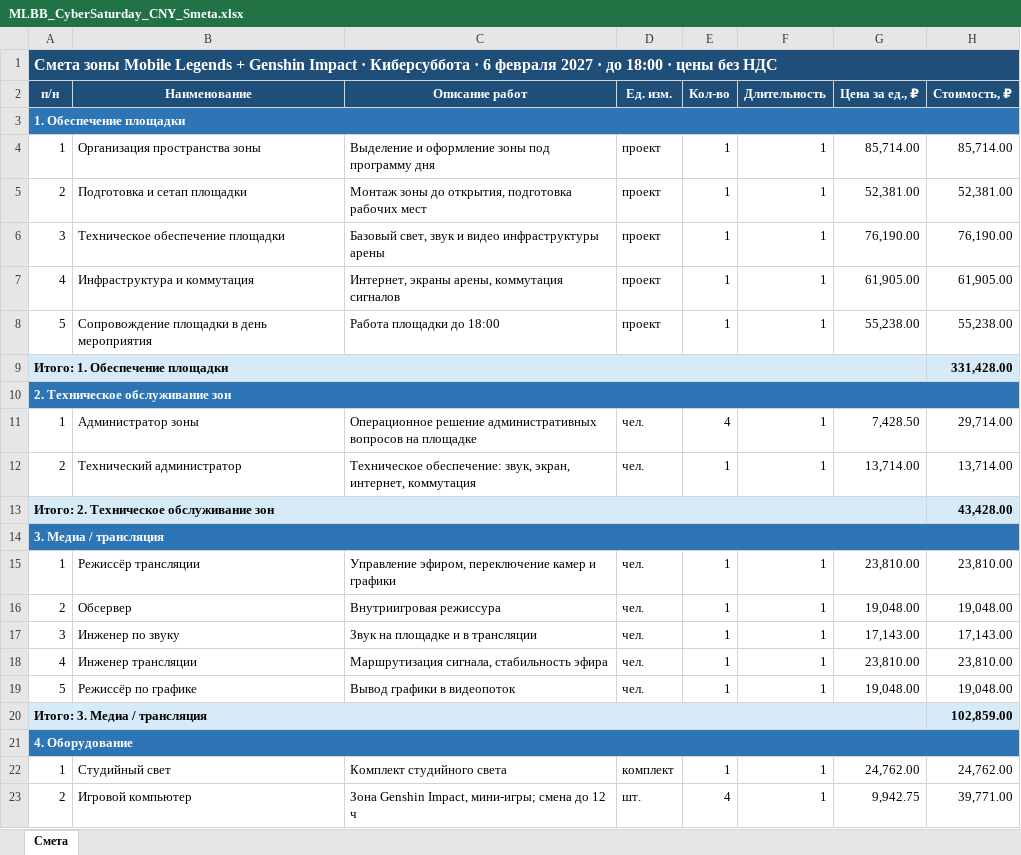
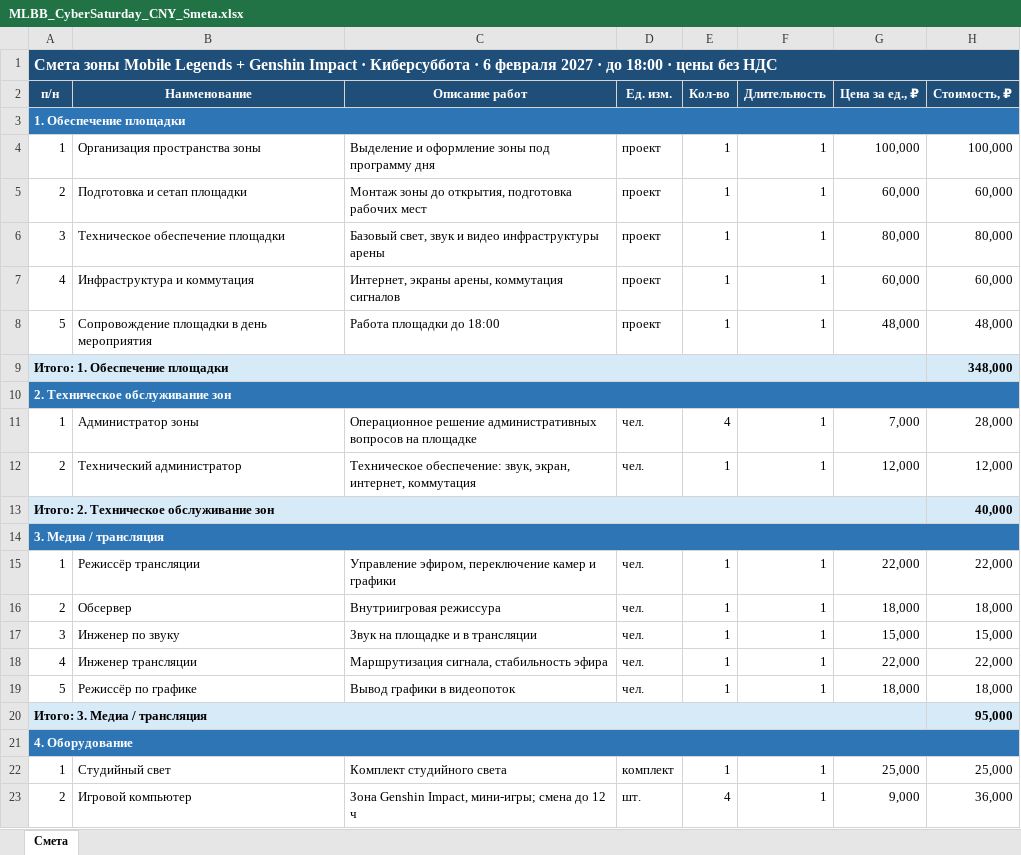
Before and after one commit to DRGNadmin/CyberSybbota, an Excel workbook: MLBB_CyberSaturday_CNY_Smeta.xlsx, sheet Смета, drawn as a sheet; only a part is shown; values as stored, in another font and other column widths than the file's, no borders; the diff covers the shown part only; the diff names each change by its address in the sheet, - before the commit and + after, or states it on an @@ line.

```diff
--- a/MLBB_CyberSaturday_CNY_Smeta.xlsx (sheet Смета)
+++ b/MLBB_CyberSaturday_CNY_Smeta.xlsx (sheet Смета)
-G4 (Цена за ед., ₽): 85,714.00
+G4 (Цена за ед., ₽): 100,000
-H4 (Стоимость, ₽): 85,714.00
+H4 (Стоимость, ₽): 100,000
-G5 (Цена за ед., ₽): 52,381.00
+G5 (Цена за ед., ₽): 60,000
-H5 (Стоимость, ₽): 52,381.00
+H5 (Стоимость, ₽): 60,000
-G6 (Цена за ед., ₽): 76,190.00
+G6 (Цена за ед., ₽): 80,000
-H6 (Стоимость, ₽): 76,190.00
+H6 (Стоимость, ₽): 80,000
-G7 (Цена за ед., ₽): 61,905.00
+G7 (Цена за ед., ₽): 60,000
-H7 (Стоимость, ₽): 61,905.00
+H7 (Стоимость, ₽): 60,000
-G8 (Цена за ед., ₽): 55,238.00
+G8 (Цена за ед., ₽): 48,000
-H8 (Стоимость, ₽): 55,238.00
+H8 (Стоимость, ₽): 48,000
-H9 (Стоимость, ₽): 331,428.00
+H9 (Стоимость, ₽): 348,000
-G11 (Цена за ед., ₽): 7,428.50
+G11 (Цена за ед., ₽): 7,000
-H11 (Стоимость, ₽): 29,714.00
+H11 (Стоимость, ₽): 28,000
-G12 (Цена за ед., ₽): 13,714.00
+G12 (Цена за ед., ₽): 12,000
-H12 (Стоимость, ₽): 13,714.00
+H12 (Стоимость, ₽): 12,000
-H13 (Стоимость, ₽): 43,428.00
+H13 (Стоимость, ₽): 40,000
-G15 (Цена за ед., ₽): 23,810.00
+G15 (Цена за ед., ₽): 22,000
-H15 (Стоимость, ₽): 23,810.00
+H15 (Стоимость, ₽): 22,000
-G16 (Цена за ед., ₽): 19,048.00
+G16 (Цена за ед., ₽): 18,000
-H16 (Стоимость, ₽): 19,048.00
+H16 (Стоимость, ₽): 18,000
-G17 (Цена за ед., ₽): 17,143.00
+G17 (Цена за ед., ₽): 15,000
-H17 (Стоимость, ₽): 17,143.00
+H17 (Стоимость, ₽): 15,000
-G18 (Цена за ед., ₽): 23,810.00
+G18 (Цена за ед., ₽): 22,000
-H18 (Стоимость, ₽): 23,810.00
+H18 (Стоимость, ₽): 22,000
-G19 (Цена за ед., ₽): 19,048.00
+G19 (Цена за ед., ₽): 18,000
-H19 (Стоимость, ₽): 19,048.00
+H19 (Стоимость, ₽): 18,000
-H20 (Стоимость, ₽): 102,859.00
+H20 (Стоимость, ₽): 95,000
-G22 (Цена за ед., ₽): 24,762.00
+G22 (Цена за ед., ₽): 25,000
-H22 (Стоимость, ₽): 24,762.00
+H22 (Стоимость, ₽): 25,000
-G23 (Цена за ед., ₽): 9,942.75
+G23 (Цена за ед., ₽): 9,000
-H23 (Стоимость, ₽): 39,771.00
+H23 (Стоимость, ₽): 36,000
```
Also changed, not shown: 34 edited cells elsewhere in this sheet.
